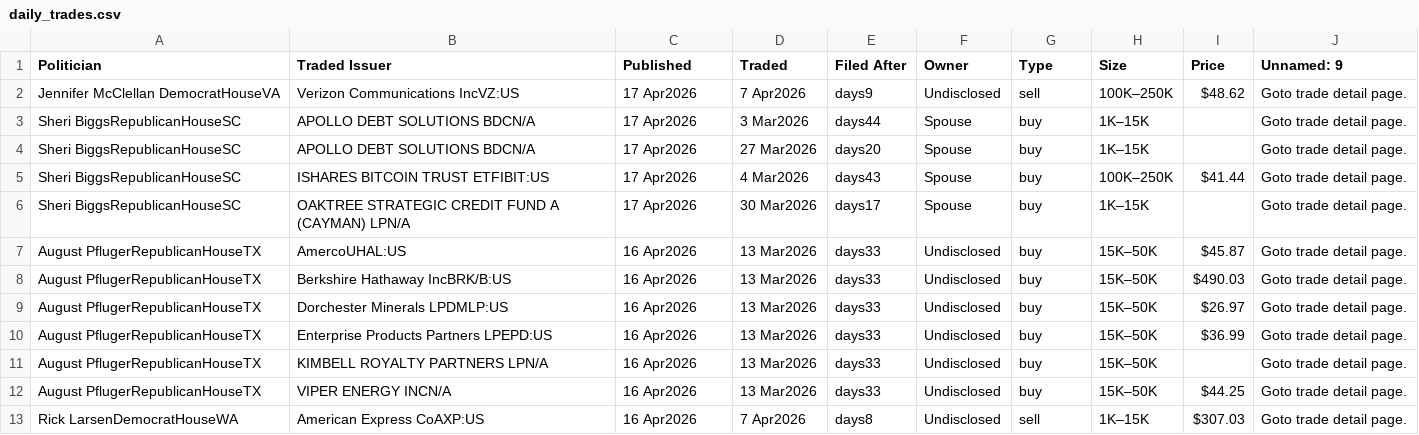
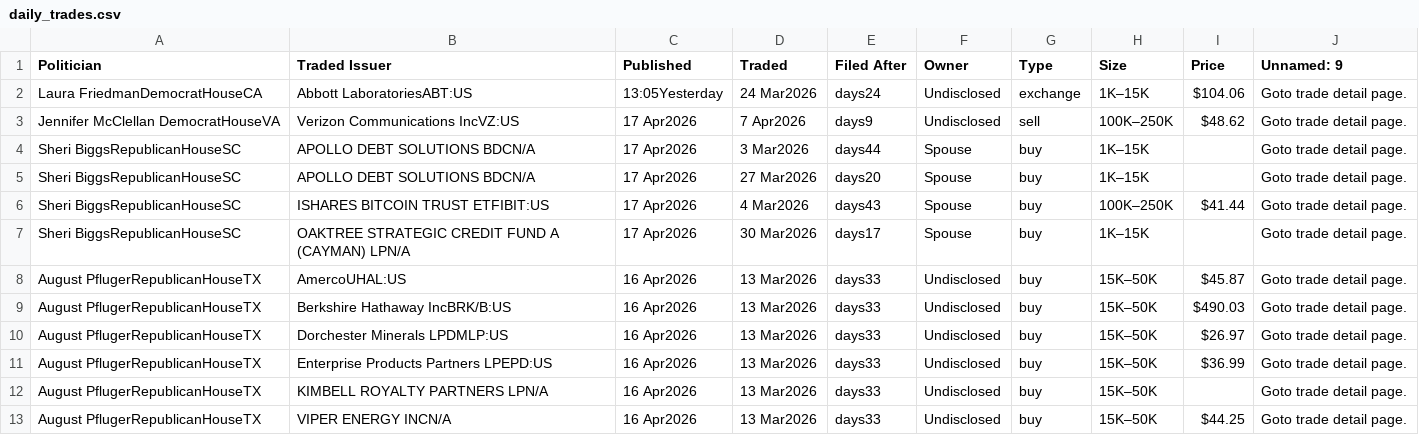
Before and after one commit to ParijatDutta/alpha-engine, a CSV file: daily_trades.csv, drawn as a sheet; removed rows and columns are numbered as before the commit, all else as after; the diff names each change by its address in the sheet, - before the commit and + after, or states it on an @@ line.

```diff
--- a/daily_trades.csv
+++ b/daily_trades.csv
+row 2: Laura FriedmanDemocratHouseCA | Abbott LaboratoriesABT:US | 13:05Yesterday | 24 Mar2026 | days24 | Undisclosed | exchange | 1K–15K | $104.06 | Goto trade detail page.
-row 13: Rick LarsenDemocratHouseWA | American Express CoAXP:US | 16 Apr2026 | 7 Apr2026 | days8 | Undisclosed | sell | 1K–15K | $307.03 | Goto trade detail page.
```
